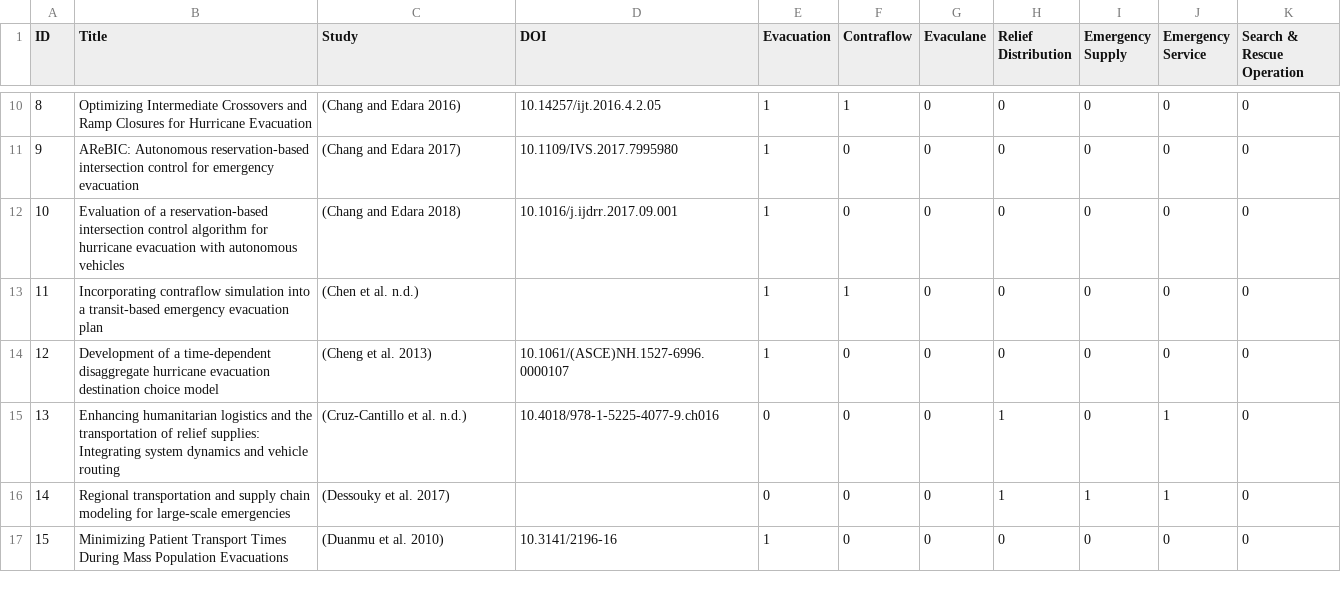
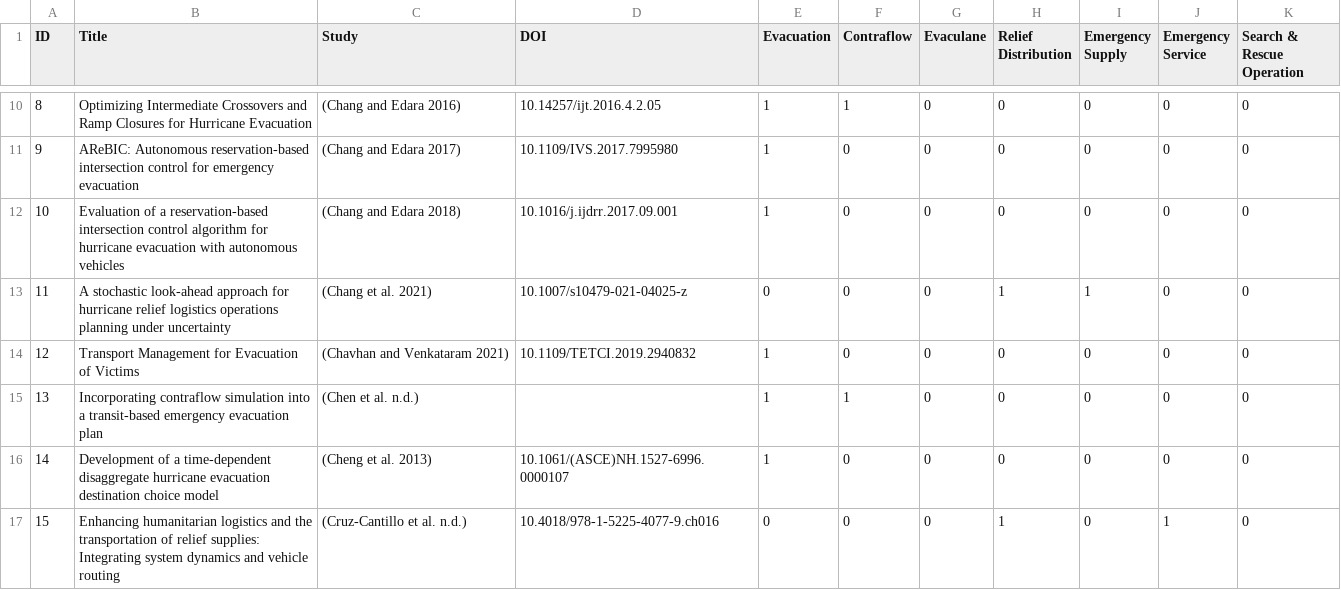
Before and after one commit to mhudnall/Systematic-Literature-Visualizer, a CSV file: Lit-Functions.csv, drawn as a sheet; only a part is shown, gaps mark what is left out; the shorter side is filled out with more unchanged rows; addresses are those after the commit; the diff covers the shown part only; the diff names each change by its address in the sheet, - before the commit and + after, or states it on an @@ line.

```diff
--- a/Lit-Functions.csv
+++ b/Lit-Functions.csv
+row 13: 11 | A stochastic look-ahead approach for hurricane relief logistics operations planning under uncertainty | (Chang et al. 2021) | 10.1007/s10479-021-04025-z | 0 | 0 | 0 | 1 | 1 | 0 | 0
+row 14: 12 | Transport Management for Evacuation of Victims | (Chavhan and Venkataram 2021) | 10.1109/TETCI.2019.2940832 | 1 | 0 | 0 | 0 | 0 | 0 | 0
@@ column A (ID) renumbered from row 15 down @@
```
Also changed, not shown: 10 added rows elsewhere in this file, Lit-Methods.csv, Lit-Modes.csv.
